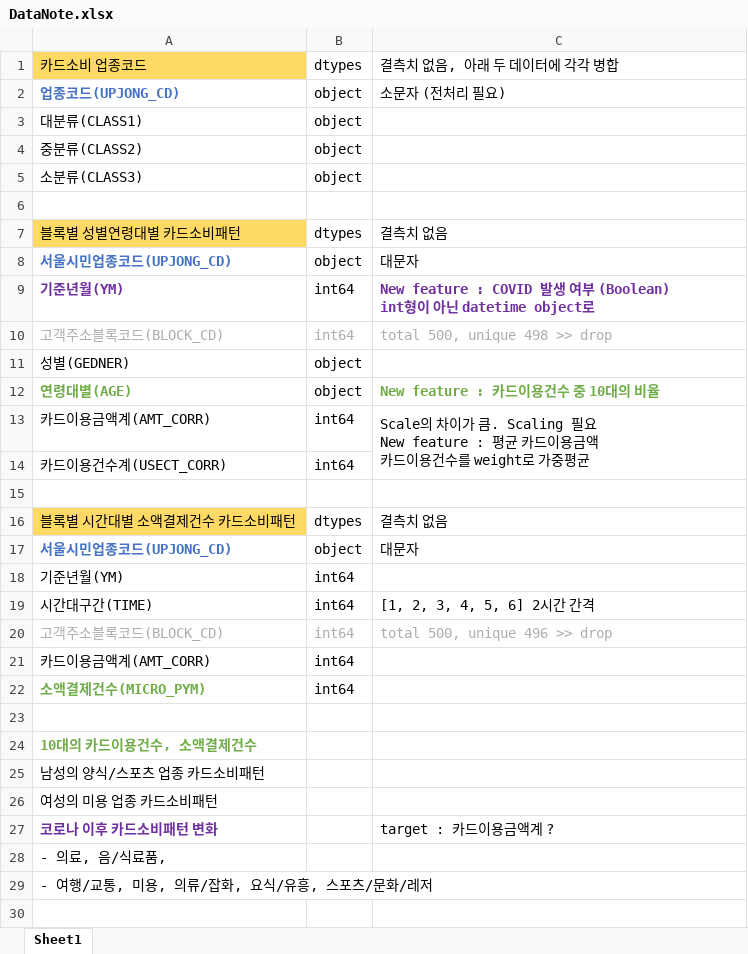
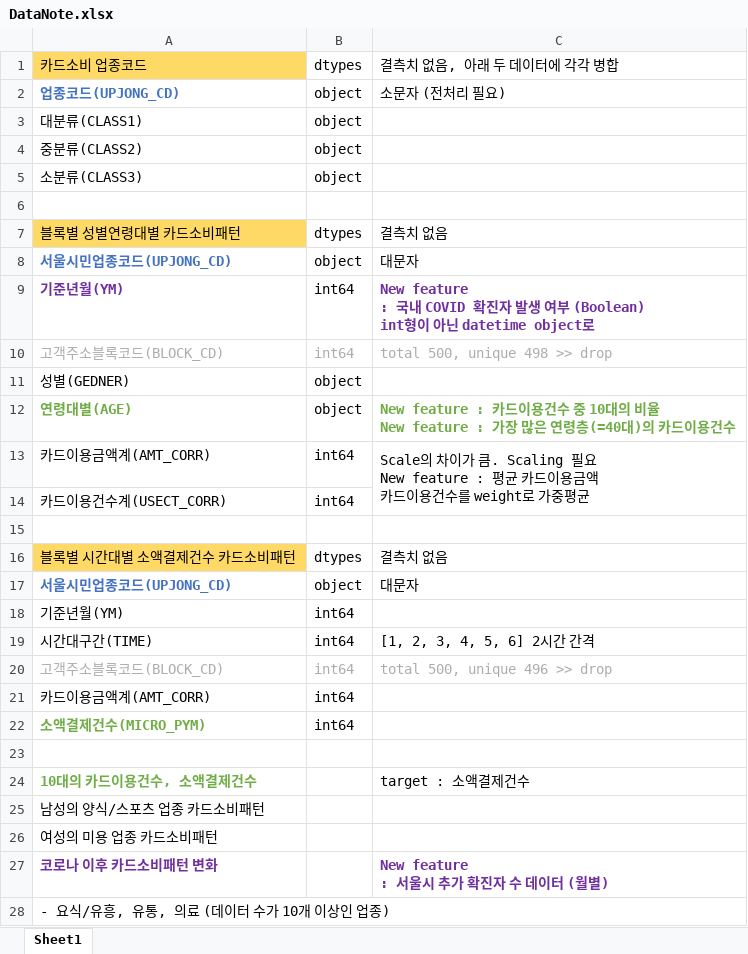
Before and after one commit to jjungyujin/TIL, an Excel workbook: DataEngineering/DataProcessing/LIBRA/DataNote.xlsx, sheet Sheet1, drawn as a sheet; values as stored, in another font and other column widths than the file's, no borders; ↵ is a line break in a cell; the diff names each change by its address in the sheet, - before the commit and + after, or states it on an @@ line.

Commit message:
LIBRA : end ch2

```diff
--- a/DataEngineering/DataProcessing/LIBRA/DataNote.xlsx (sheet Sheet1)
+++ b/DataEngineering/DataProcessing/LIBRA/DataNote.xlsx (sheet Sheet1)
-C9: …feature : COVID 발생…
+C9: …feature ↵ : 국내 COVID 확진자 발생…
-C12: …의 비율
+C12: …의 비율 ↵ New feature : 가장 많은 연령층(=40대)의 카드이용건수
-C24: (empty)
+C24: target : 소액결제건수
-C27: target : 카드이용금액계 ?
+C27: New feature ↵ : 서울시 추가 확진자 수 데이터 (월별)
@@ C27 bold: off → on, text colour: black → #7030A0 @@
-A28: - 의료, 음/식료품,
+A28: - 요식/유흥, 유통, 의료 (데이터 수가 10개 이상인 업종)
-row 29: - 여행/교통, 미용, 의류/잡화, 요식/유흥, 스포츠/문화/레저
```
Also changed, not shown: 2 other files.
